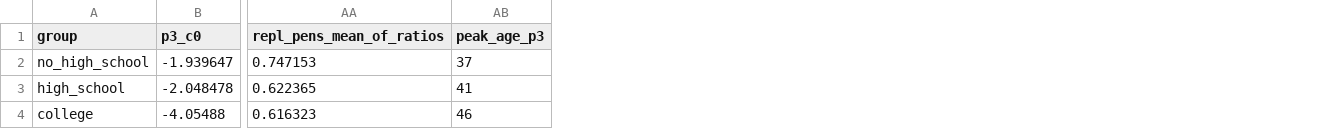
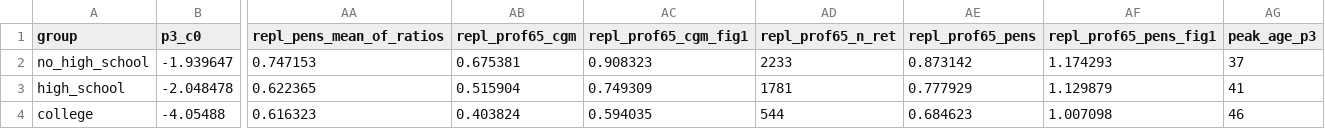
Before and after one commit to richyuen/income-trends, a CSV file: cgm/output/table2_age_polynomial.csv, drawn as a sheet; only a part is shown, gaps mark what is left out; the diff names each change by its address in the sheet, - before the commit and + after, or states it on an @@ line.

```diff
--- a/cgm/output/table2_age_polynomial.csv
+++ b/cgm/output/table2_age_polynomial.csv
+column AB (repl_prof65_cgm), rows 2-4: 0.675381 | 0.515904 | 0.403824
+column AC (repl_prof65_cgm_fig1), rows 2-4: 0.908323 | 0.749309 | 0.594035
+column AD (repl_prof65_n_ret), rows 2-4: 2233 | 1781 | 544
+column AE (repl_prof65_pens), rows 2-4: 0.873142 | 0.777929 | 0.684623
+column AF (repl_prof65_pens_fig1), rows 2-4: 1.174293 | 1.129879 | 1.007098
```
Also changed, not shown: 2 other files.
